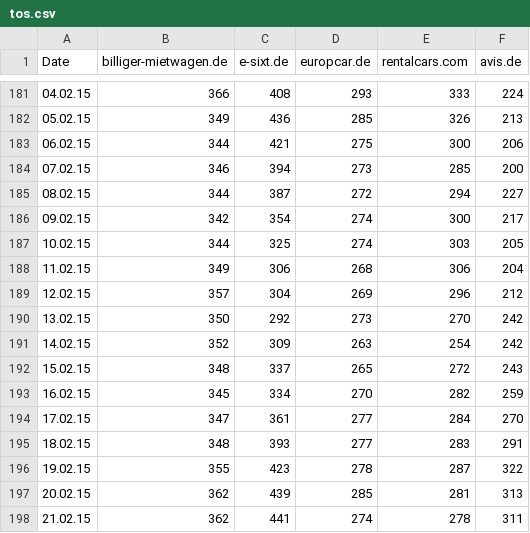
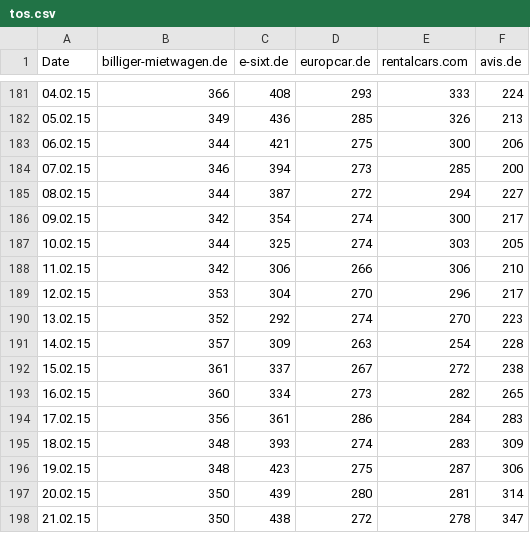
Before and after one commit to FinScience/shiny-apps, a CSV file: mietwagen/data/tos.csv, drawn as a sheet; only a part is shown, gaps mark what is left out; the diff covers the shown part only.

```diff
--- a/mietwagen/data/tos.csv
+++ b/mietwagen/data/tos.csv
@@ -187,12 +187,12 @@ Date;billiger-mietwagen.de;e-sixt.de;europcar.de;rentalcars.com;avis.de
 10.02.15;344;325;274;303;205
-11.02.15;349;306;268;306;204
-12.02.15;357;304;269;296;212
-13.02.15;350;292;273;270;242
-14.02.15;352;309;263;254;242
-15.02.15;348;337;265;272;243
-16.02.15;345;334;270;282;259
-17.02.15;347;361;277;284;270
-18.02.15;348;393;277;283;291
-19.02.15;355;423;278;287;322
-20.02.15;362;439;285;281;313
-21.02.15;362;441;274;278;311
+11.02.15;342;306;266;306;210
+12.02.15;353;304;270;296;217
+13.02.15;352;292;274;270;223
+14.02.15;357;309;263;254;228
+15.02.15;361;337;267;272;238
+16.02.15;360;334;273;282;265
+17.02.15;356;361;286;284;283
+18.02.15;348;393;274;283;309
+19.02.15;348;423;275;287;306
+20.02.15;350;439;280;281;314
+21.02.15;350;438;272;278;347
```
Also changed, not shown: 4 added rows and 35 edited cells elsewhere in this file, mietwagen/data/data.csv, 1 other file.
